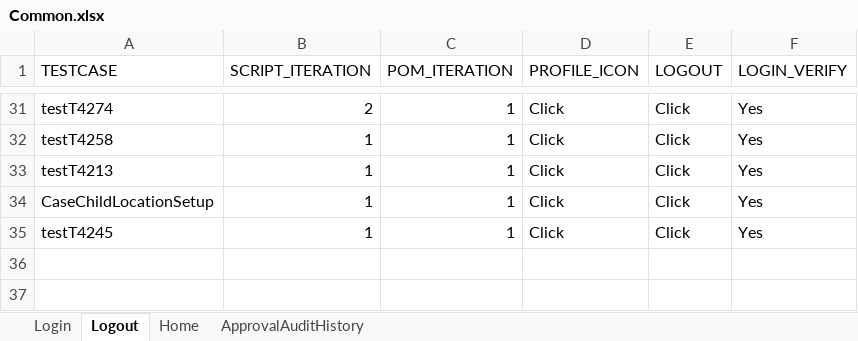
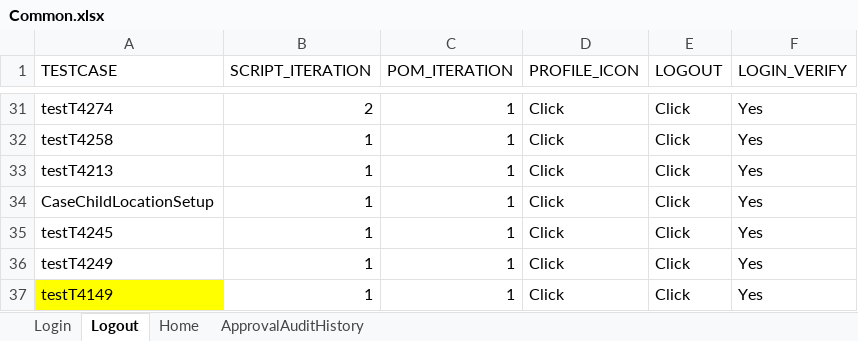
Before and after one commit to Yaswanthkumar-Naidu/TestDataExcel, an Excel workbook: Common.xlsx, sheet Logout, drawn as a sheet; only a part is shown, gaps mark what is left out; values as stored, in another font and other column widths than the file's, no borders; the diff names each change by its address in the sheet, - before the commit and + after, or states it on an @@ line.

```diff
--- a/Common.xlsx (sheet Logout)
+++ b/Common.xlsx (sheet Logout)
+row 36: testT4249 | 1 | 1 | Click | Click | Yes
+row 37: testT4149 | 1 | 1 | Click | Click | Yes
```
Also changed, not shown: sheet Home, sheet Login.
